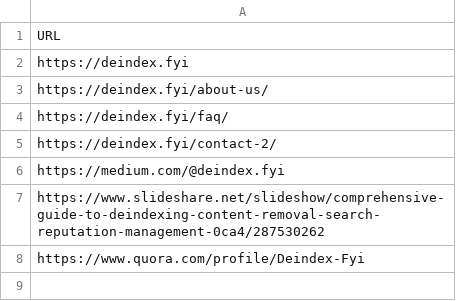
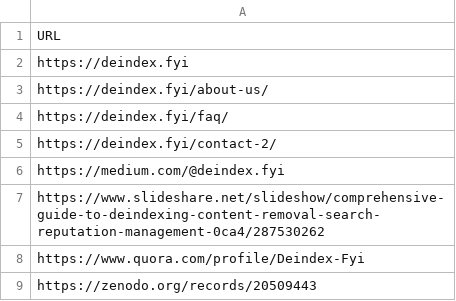
Before and after one commit to Deindex/Deindex-Monitor-Bot, a CSV file: examples/urls.csv, drawn as a sheet.

Commit message:
Update urls.csv

```diff
--- a/examples/urls.csv
+++ b/examples/urls.csv
@@ -8 +8,2 @@ https://www.slideshare.net/slideshow/comprehensive-guide-to-deindexing-content-r
 https://www.quora.com/profile/Deindex-Fyi
+https://zenodo.org/records/20509443
```
